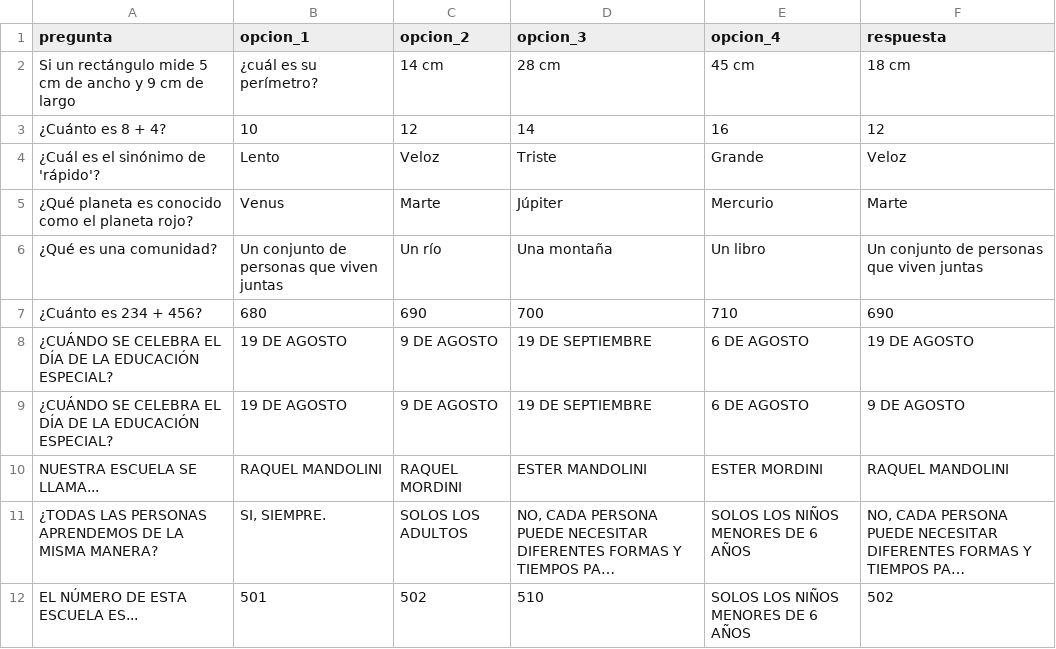
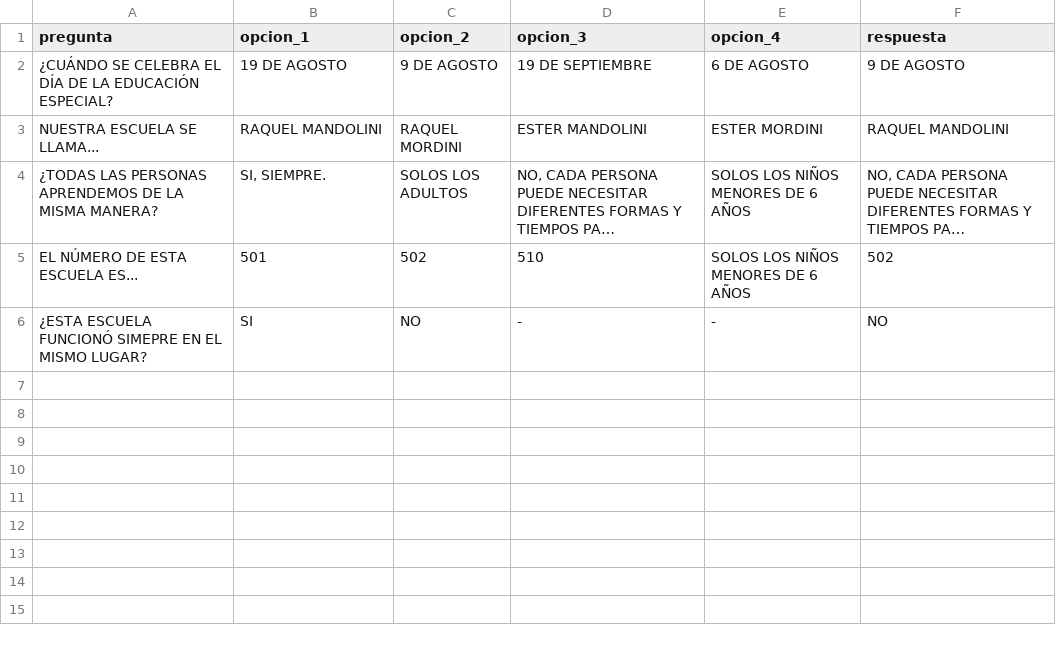
Before and after one commit to PierottiBR/quiz-escolar, a CSV file: data/primaria.csv, drawn as a sheet; long unchanged cells end in ….

Commit message:
Actualizar preguntas de Primaria

```diff
--- a/data/primaria.csv
+++ b/data/primaria.csv
@@ -1,9 +1,2 @@
 pregunta,opcion_1,opcion_2,opcion_3,opcion_4,respuesta
-Si un rectángulo mide 5 cm de ancho y 9 cm de largo, ¿cuál es su perímetro?,14 cm,28 cm,45 cm,18 cm
-¿Cuánto es 8 + 4?,10,12,14,16,12
-¿Cuál es el sinónimo de 'rápido'?,Lento,Veloz,Triste,Grande,Veloz
-¿Qué planeta es conocido como el planeta rojo?,Venus,Marte,Júpiter,Mercurio,Marte
-¿Qué es una comunidad?,Un conjunto de personas que viven juntas,Un río,Una montaña,Un libro,Un conjunto de personas que viven juntas
-¿Cuánto es 234 + 456?,680,690,700,710,690
-¿CUÁNDO SE CELEBRA EL DÍA DE LA EDUCACIÓN ESPECIAL?,19 DE AGOSTO,9 DE AGOSTO,19 DE SEPTIEMBRE,6 DE AGOSTO,19 DE AGOSTO
 ¿CUÁNDO SE CELEBRA EL DÍA DE LA EDUCACIÓN ESPECIAL?,19 DE AGOSTO,9 DE AGOSTO,19 DE SEPTIEMBRE,6 DE AGOSTO,9 DE AGOSTO
@@ -12 +5,2 @@ NUESTRA ESCUELA SE LLAMA...,RAQUEL MANDOLINI,RAQUEL MORDINI,ESTER MANDOLINI,ESTE
 EL NÚMERO DE ESTA ESCUELA ES...,501,502,510,SOLOS LOS NIÑOS MENORES DE 6 AÑOS,502
+¿ESTA ESCUELA FUNCIONÓ SIMEPRE EN EL MISMO LUGAR?,SI,NO,-,-,NO
```
